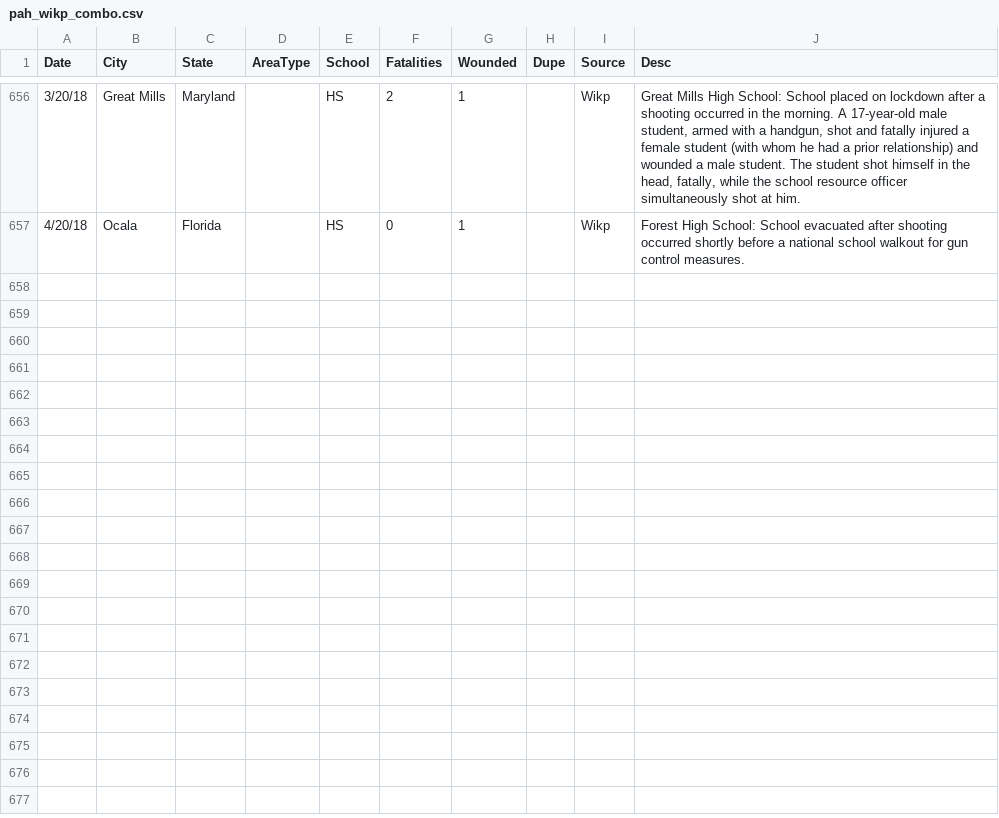
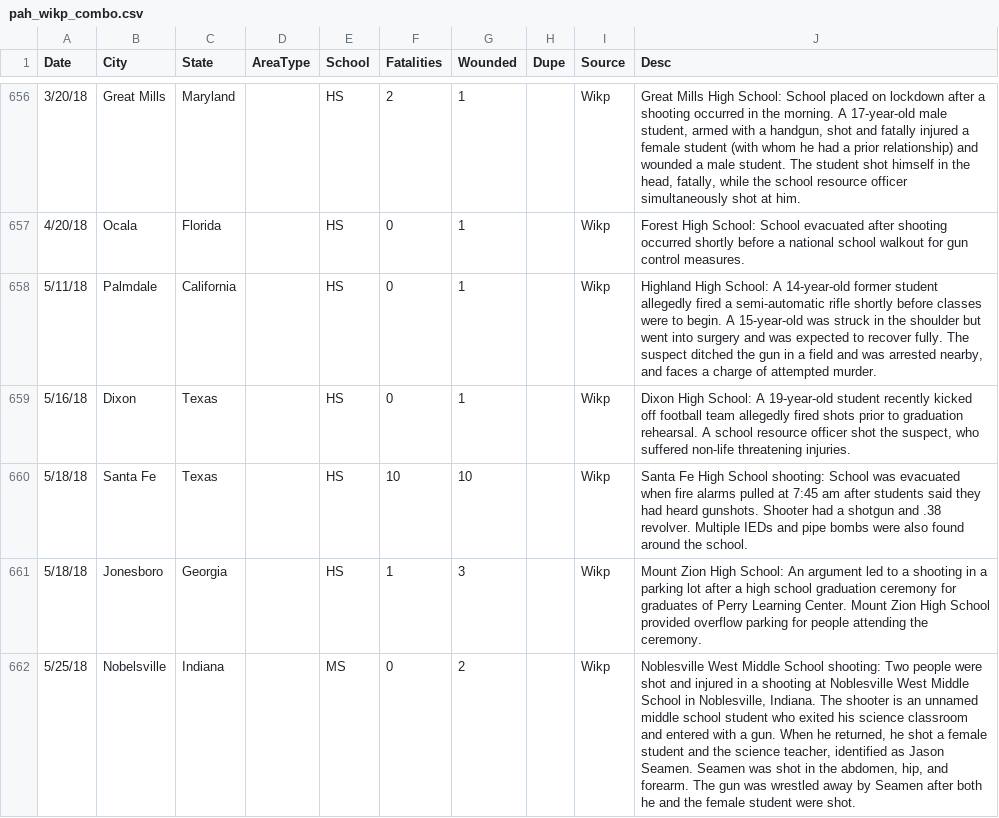
Before and after one commit to ecodan/school-shooting-data, a CSV file: pah_wikp_combo.csv, drawn as a sheet; only a part is shown, gaps mark what is left out; the diff names each change by its address in the sheet, - before the commit and + after, or states it on an @@ line.

```diff
--- a/pah_wikp_combo.csv
+++ b/pah_wikp_combo.csv
+row 658: 5/11/18 | Palmdale | California |  | HS | 0 | 1 |  | Wikp | Highland High School: A 14-year-old former student allegedly fired a semi-automatic rifle shortly before classes were to begin. A 15-year-old was struck in the shoulder but went into surgery and was expected to recover fully. The suspect ditched the gun in a field and was arrested nearby, and faces a charge of attempted murder.
+row 659: 5/16/18 | Dixon | Texas |  | HS | 0 | 1 |  | Wikp | Dixon High School: A 19-year-old student recently kicked off football team allegedly fired shots prior to graduation rehearsal. A school resource officer shot the suspect, who suffered non-life threatening injuries.
+row 660: 5/18/18 | Santa Fe | Texas |  | HS | 10 | 10 |  | Wikp | Santa Fe High School shooting: School was evacuated when fire alarms pulled at 7:45 am after students said they had heard gunshots. Shooter had a shotgun and .38 revolver. Multiple IEDs and pipe bombs were also found around the school.
+row 661: 5/18/18 | Jonesboro | Georgia |  | HS | 1 | 3 |  | Wikp | Mount Zion High School: An argument led to a shooting in a parking lot after a high school graduation ceremony for graduates of Perry Learning Center. Mount Zion High School provided overflow parking for people attending the ceremony.
+row 662: 5/25/18 | Nobelsville | Indiana |  | MS | 0 | 2 |  | Wikp | Noblesville West Middle School shooting: Two people were shot and injured in a shooting at Noblesville West Middle School in Noblesville, Indiana. The shooter is an unnamed middle school student who exited his science classroom and entered with a gun. When he returned, he shot a female student and the science teacher, identified as Jason Seamen. Seamen was shot in the abdomen, hip, and forearm. The gun was wrestled away by Seamen after both he and the female student were shot.
```
Also changed, not shown: 2 other files.
